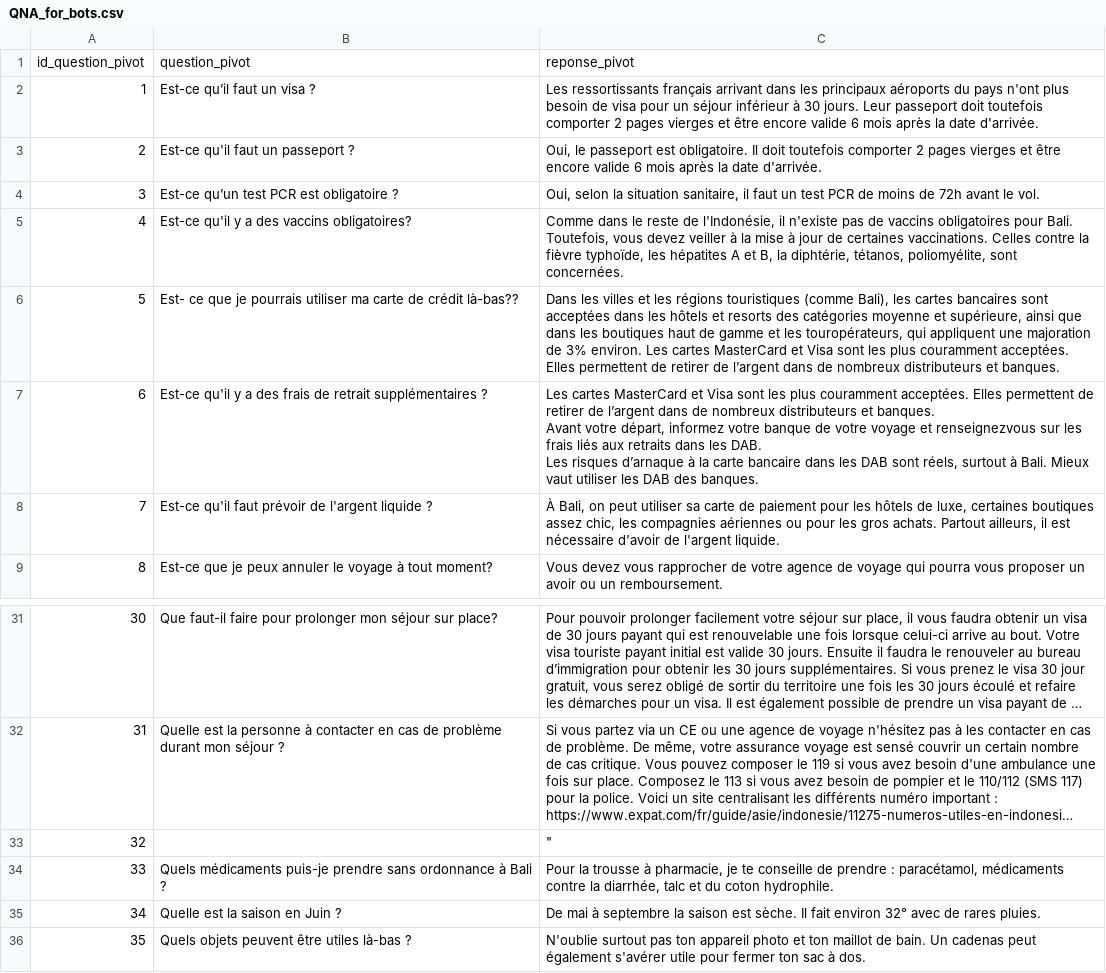
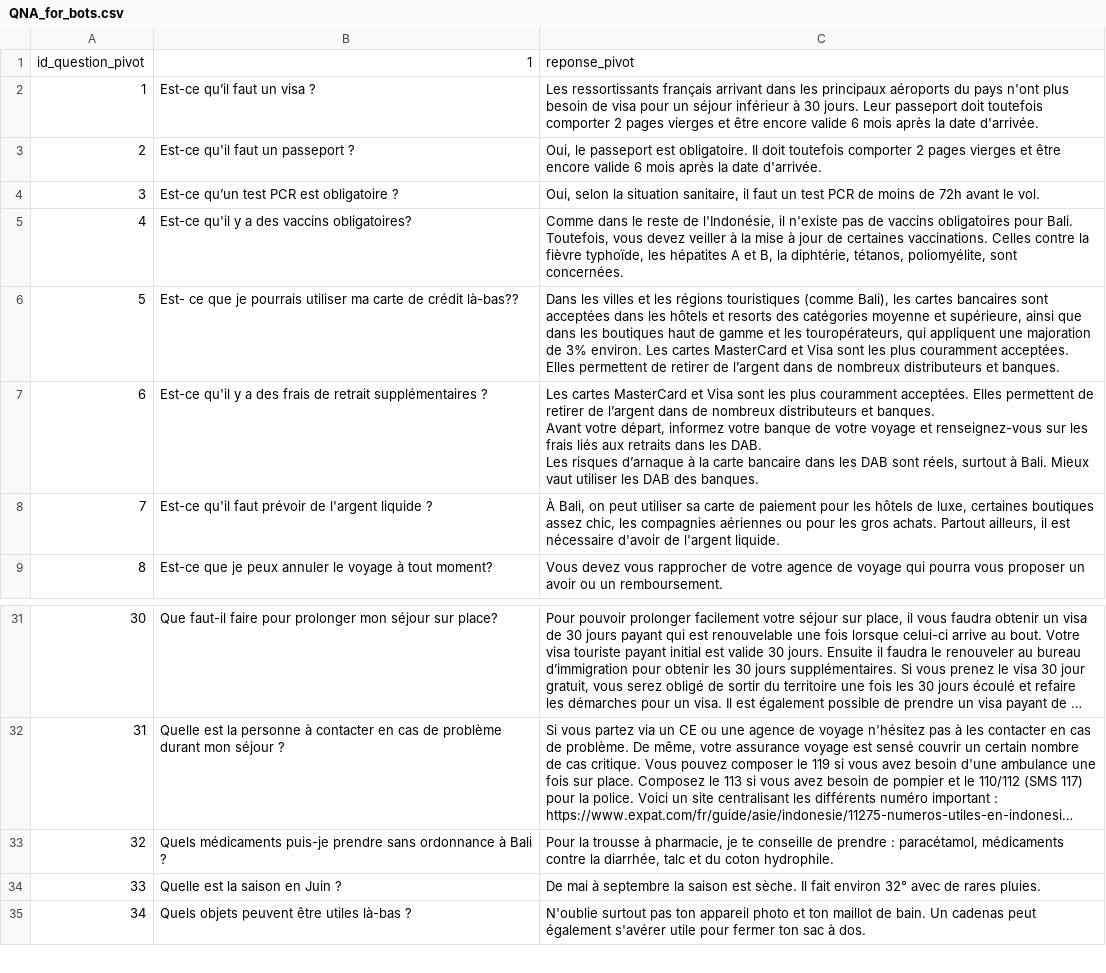
Before and after one commit to julien-langlais/civa-qna-augmented, a CSV file: data/data-base-source/QNA_for_bots.csv, drawn as a sheet; only a part is shown, gaps mark what is left out; long unchanged cells end in …; removed rows and columns are numbered as before the commit, all else as after; the diff names each change by its address in the sheet, - before the commit and + after, or states it on an @@ line.

```diff
--- a/data/data-base-source/QNA_for_bots.csv
+++ b/data/data-base-source/QNA_for_bots.csv
-B1: question_pivot
+B1: 1
-C7: …voyage et renseignezvous sur les…
+C7: …voyage et renseignez-vous sur les…
-row 33: 32 |  | "
@@ column A renumbered from row 33 down @@
```
Also changed, not shown: 5 other files.
